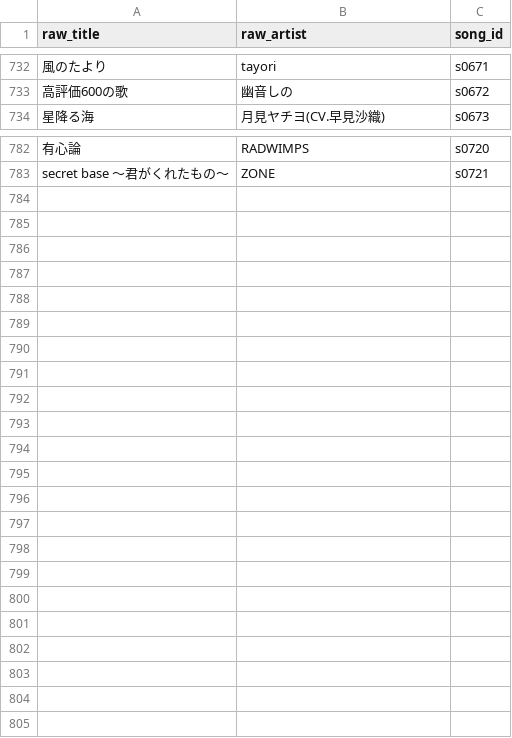
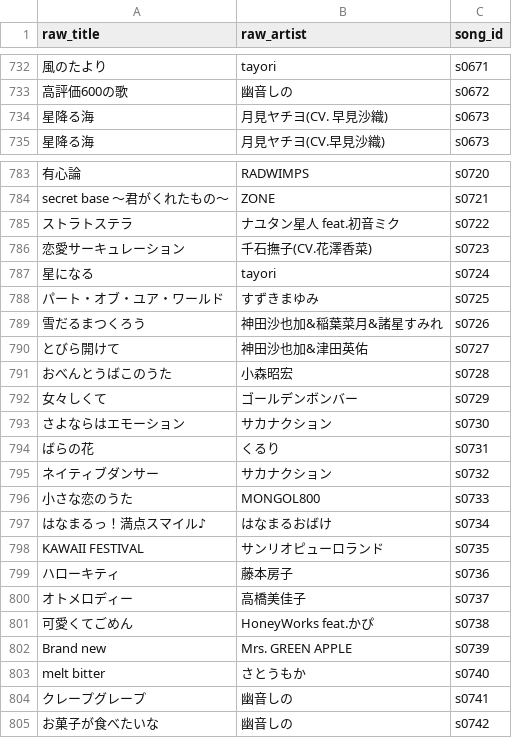
Before and after one commit to kajuen-kajuen/shinoutatime-streamlit, a TSV file: data/v2/aliases.tsv, drawn as a sheet; only a part is shown, gaps mark what is left out; the diff names each change by its address in the sheet, - before the commit and + after, or states it on an @@ line.

```diff
--- a/data/v2/aliases.tsv
+++ b/data/v2/aliases.tsv
+row 734: 星降る海 | 月見ヤチヨ(CV. 早見沙織) | s0673
+row 785: ストラトステラ | ナユタン星人 feat.初音ミク | s0722
+row 786: 恋愛サーキュレーション | 千石撫子(CV.花澤香菜) | s0723
+row 787: 星になる | tayori | s0724
+row 788: パート・オブ・ユア・ワールド | すずきまゆみ | s0725
+row 789: 雪だるまつくろう | 神田沙也加&稲葉菜月&諸星すみれ | s0726
+row 790: とびら開けて | 神田沙也加&津田英佑 | s0727
+row 791: おべんとうばこのうた | 小森昭宏 | s0728
+row 792: 女々しくて | ゴールデンボンバー | s0729
+row 793: さよならはエモーション | サカナクション | s0730
+row 794: ばらの花 | くるり | s0731
+row 795: ネイティブダンサー | サカナクション | s0732
+row 796: 小さな恋のうた | MONGOL800 | s0733
+row 797: はなまるっ！満点スマイル♪ | はなまるおばけ | s0734
+row 798: KAWAII FESTIVAL | サンリオピューロランド | s0735
+row 799: ハローキティ | 藤本房子 | s0736
+row 800: オトメロディー | 高橋美佳子 | s0737
+row 801: 可愛くてごめん | HoneyWorks feat.かぴ | s0738
+row 802: Brand new | Mrs. GREEN APPLE | s0739
+row 803: melt bitter | さとうもか | s0740
+row 804: クレープグレープ | 幽音しの | s0741
+row 805: お菓子が食べたいな | 幽音しの | s0742
```
Also changed, not shown: data/ingest/skipped.tsv, data/v2/artists.tsv, 3 other files.
